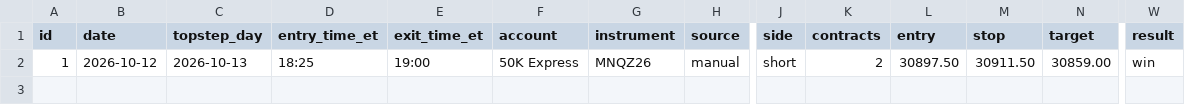
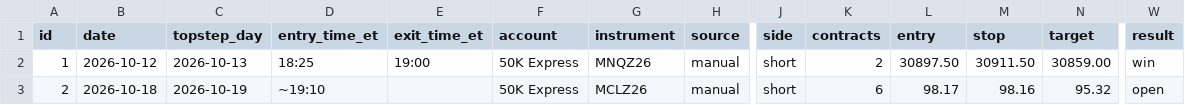
Before and after one commit to antoniosroutine-source/2, a CSV file: journal/trades.csv, drawn as a sheet; only a part is shown, gaps mark what is left out; rows hold the shown columns only; the diff names each change by its address in the sheet, - before the commit and + after, or states it on an @@ line.

```diff
--- a/journal/trades.csv
+++ b/journal/trades.csv
+row 3: 2 | 2026-10-18 | 2026-10-19 | ~19:10 |  | 50K Express | MCLZ26 | manual | short | 6 | 98.17 | 98.16 | 95.32 | open
```
Also changed, not shown: 1 other file.
